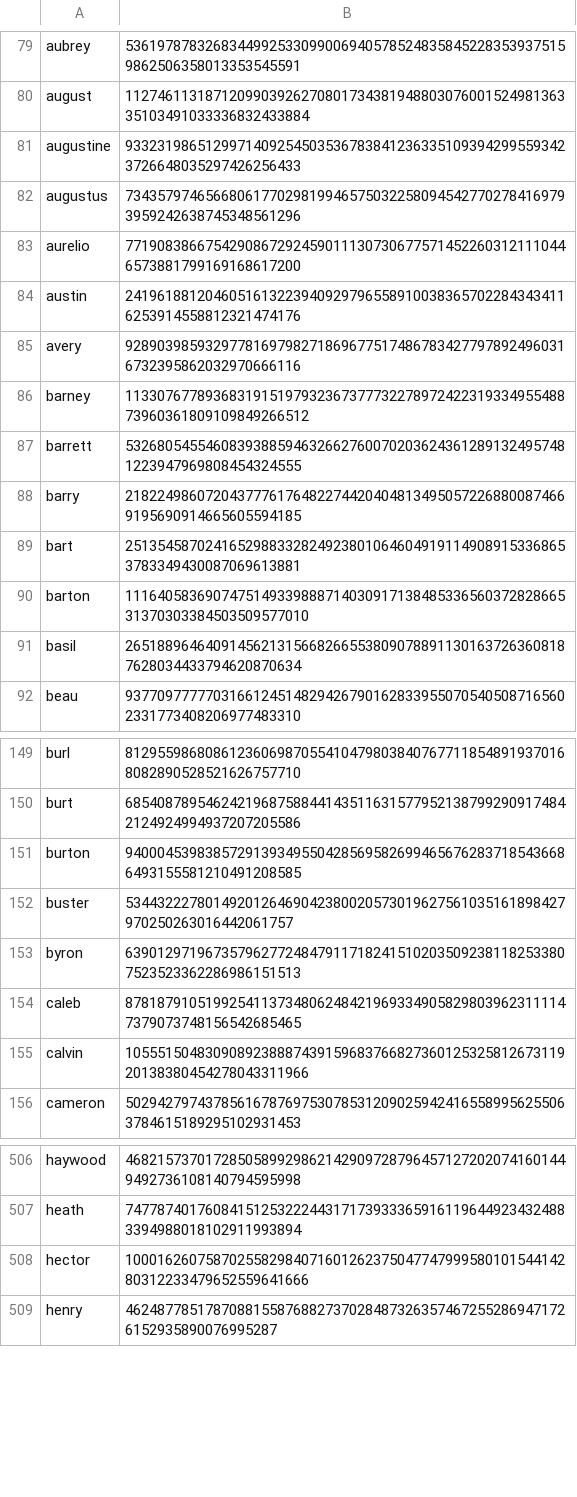
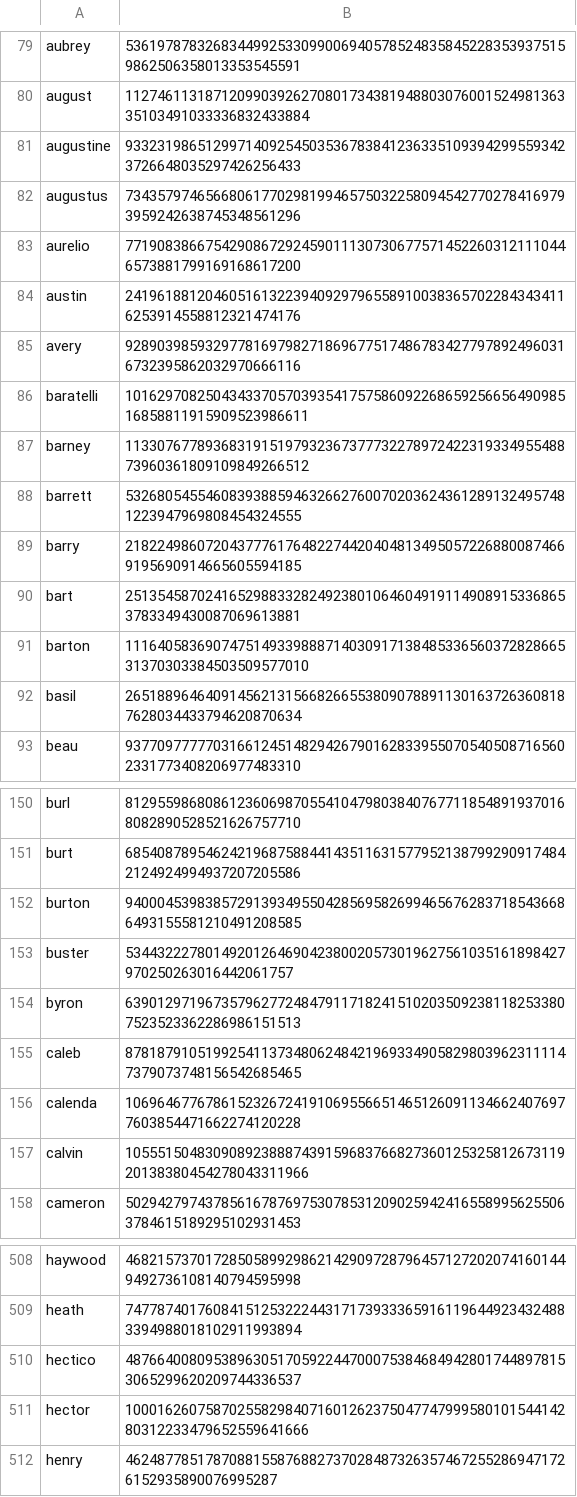
Before and after one commit to Zimtente/ens-collections, a CSV file: collections/male-firstnames.csv, drawn as a sheet; only a part is shown, gaps mark what is left out; the diff names each change by its address in the sheet, - before the commit and + after, or states it on an @@ line.

Commit message:
Added some male firstnames

```diff
--- a/collections/male-firstnames.csv
+++ b/collections/male-firstnames.csv
+row 86: baratelli | 101629708250434337057039354175758609226865925665649098516858811915909523986611
+row 156: calenda | 10696467767861523267241910695566514651260911346624076977603854471662274120228
+row 510: hectico | 48766400809538963051705922447000753846849428017448978153065299620209744336537
```
